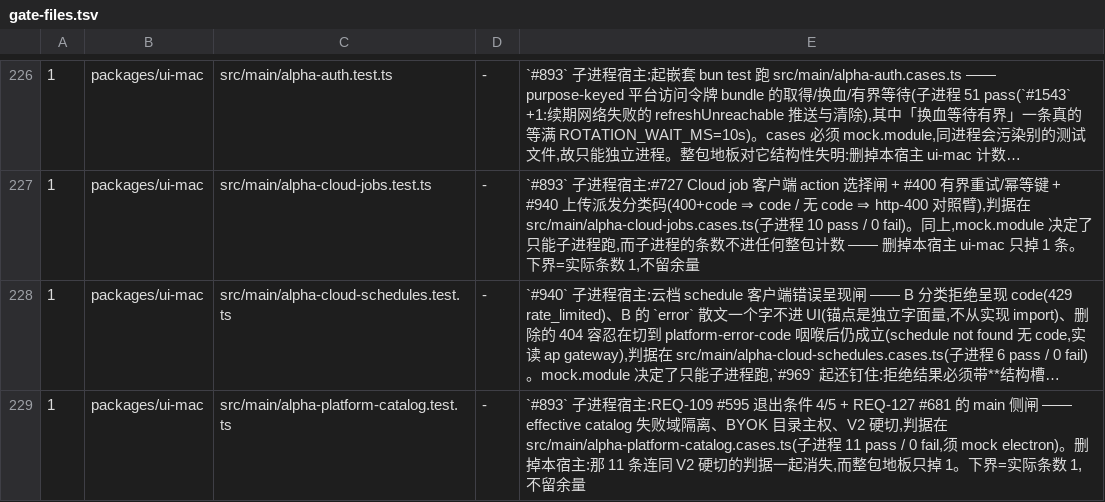
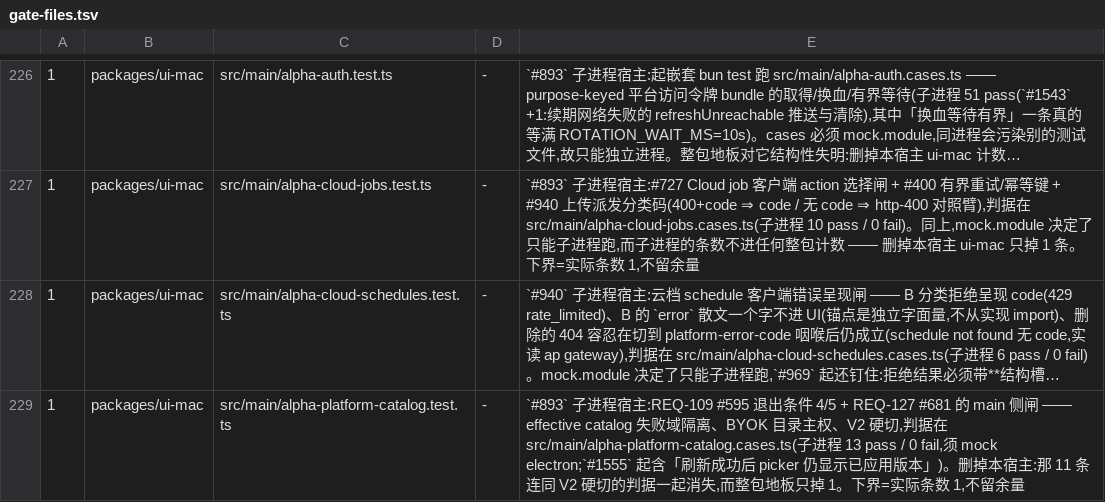
Before and after one commit to jinjunnn/alpha-code, a TSV file: scripts/gate-files.tsv, drawn as a sheet; only a part is shown, gaps mark what is left out; long unchanged cells end in …; the diff covers the shown part only; the diff names each change by its address in the sheet, - before the commit and + after, or states it on an @@ line.

```diff
--- a/scripts/gate-files.tsv
+++ b/scripts/gate-files.tsv
-E229: …子进程 11 pass / 0 fail,须 mock electron)。删掉本…
+E229: …子进程 13 pass / 0 fail,须 mock electron;`#1555` 起含「刷新成功后 picker 仍显示已应用版本」)。删掉本…
```
Also changed, not shown: 1 added row and 2 edited cells elsewhere in this file, 21 other files.
